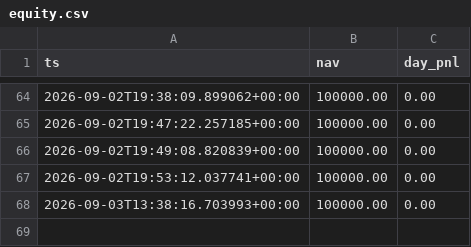
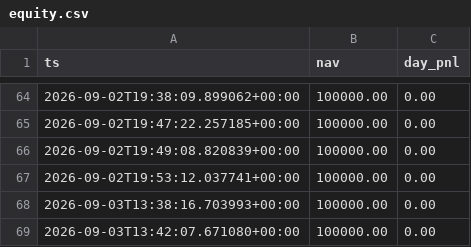
Before and after one commit to alvaarocl/iv-desk, a CSV file: data/equity.csv, drawn as a sheet; only a part is shown, gaps mark what is left out; the diff names each change by its address in the sheet, - before the commit and + after, or states it on an @@ line.

```diff
--- a/data/equity.csv
+++ b/data/equity.csv
+row 69: 2026-09-03T13:42:07.671080+00:00 | 100000.00 | 0.00
```
Also changed, not shown: 1 other file.
